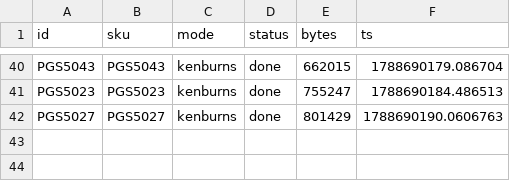
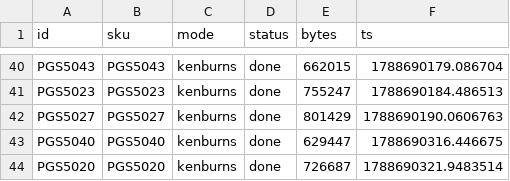
Before and after one commit to theunreal8055-coder/Shivaa.ecom, a CSV file: demo65/work/ledger_video.csv, drawn as a sheet; only a part is shown, gaps mark what is left out; the diff names each change by its address in the sheet, - before the commit and + after, or states it on an @@ line.

Commit message:
demo65: shots+films for PGS5040/5020 (+PGS5019 partial) (41/65 complete, 166/260 shots)
Co-authored-by: arena-agent <297053741+arena-agent@users.noreply.github.com>

```diff
--- a/demo65/work/ledger_video.csv
+++ b/demo65/work/ledger_video.csv
+row 43: PGS5040 | PGS5040 | kenburns | done | 629447 | 1788690316.446675
+row 44: PGS5020 | PGS5020 | kenburns | done | 726687 | 1788690321.9483514
```
Also changed, not shown: 12 other files.
